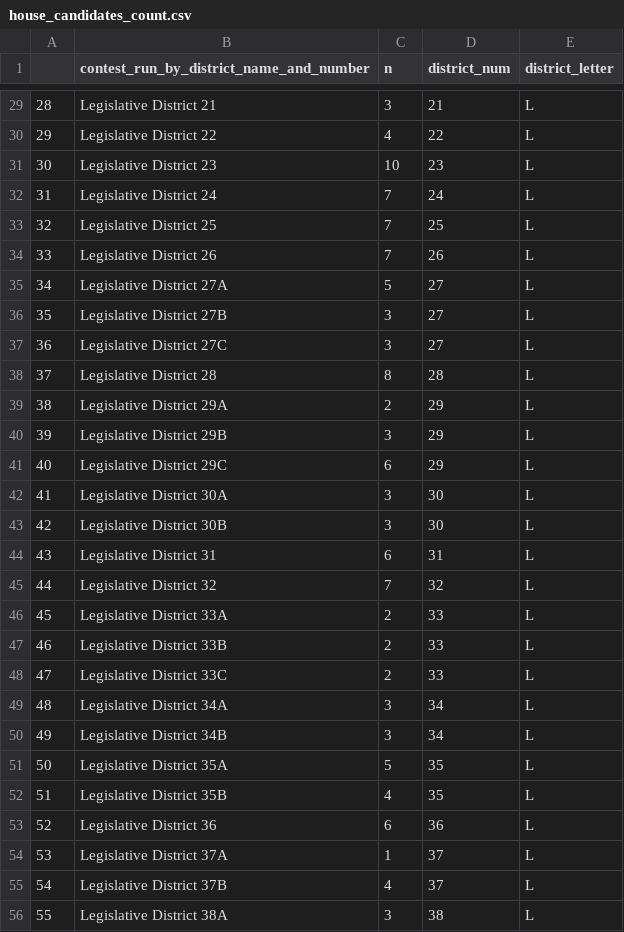
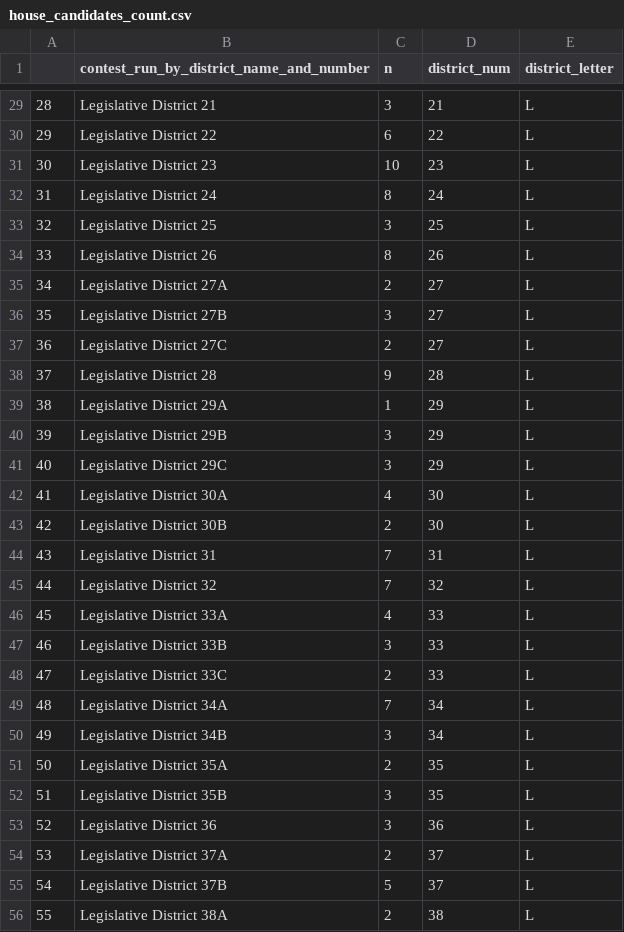
Before and after one commit to sagauntt/CNS-annapolis-sam-gauntt, a CSV file: house_candidates_count.csv, drawn as a sheet; only a part is shown, gaps mark what is left out; the diff covers the shown part only.

```diff
--- a/house_candidates_count.csv
+++ b/house_candidates_count.csv
@@ -29,28 +29,28 @@
 "28","Legislative District 21",3,21,"L"
-"29","Legislative District 22",4,22,"L"
+"29","Legislative District 22",6,22,"L"
 "30","Legislative District 23",10,23,"L"
-"31","Legislative District 24",7,24,"L"
-"32","Legislative District 25",7,25,"L"
-"33","Legislative District 26",7,26,"L"
-"34","Legislative District 27A",5,27,"L"
+"31","Legislative District 24",8,24,"L"
+"32","Legislative District 25",3,25,"L"
+"33","Legislative District 26",8,26,"L"
+"34","Legislative District 27A",2,27,"L"
 "35","Legislative District 27B",3,27,"L"
-"36","Legislative District 27C",3,27,"L"
-"37","Legislative District 28",8,28,"L"
-"38","Legislative District 29A",2,29,"L"
+"36","Legislative District 27C",2,27,"L"
+"37","Legislative District 28",9,28,"L"
+"38","Legislative District 29A",1,29,"L"
 "39","Legislative District 29B",3,29,"L"
-"40","Legislative District 29C",6,29,"L"
-"41","Legislative District 30A",3,30,"L"
-"42","Legislative District 30B",3,30,"L"
-"43","Legislative District 31",6,31,"L"
+"40","Legislative District 29C",3,29,"L"
+"41","Legislative District 30A",4,30,"L"
+"42","Legislative District 30B",2,30,"L"
+"43","Legislative District 31",7,31,"L"
 "44","Legislative District 32",7,32,"L"
-"45","Legislative District 33A",2,33,"L"
-"46","Legislative District 33B",2,33,"L"
+"45","Legislative District 33A",4,33,"L"
+"46","Legislative District 33B",3,33,"L"
 "47","Legislative District 33C",2,33,"L"
-"48","Legislative District 34A",3,34,"L"
+"48","Legislative District 34A",7,34,"L"
 "49","Legislative District 34B",3,34,"L"
-"50","Legislative District 35A",5,35,"L"
-"51","Legislative District 35B",4,35,"L"
-"52","Legislative District 36",6,36,"L"
-"53","Legislative District 37A",1,37,"L"
-"54","Legislative District 37B",4,37,"L"
-"55","Legislative District 38A",3,38,"L"
+"50","Legislative District 35A",2,35,"L"
+"51","Legislative District 35B",3,35,"L"
+"52","Legislative District 36",3,36,"L"
+"53","Legislative District 37A",2,37,"L"
+"54","Legislative District 37B",5,37,"L"
+"55","Legislative District 38A",2,38,"L"
```
Also changed, not shown: 37 edited cells elsewhere in this file, senate_candidates_count.csv, 4 other files.
